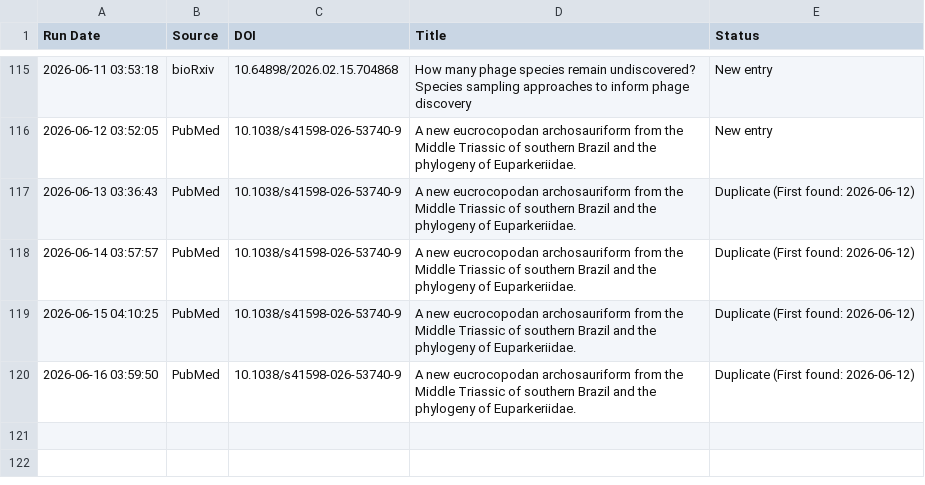
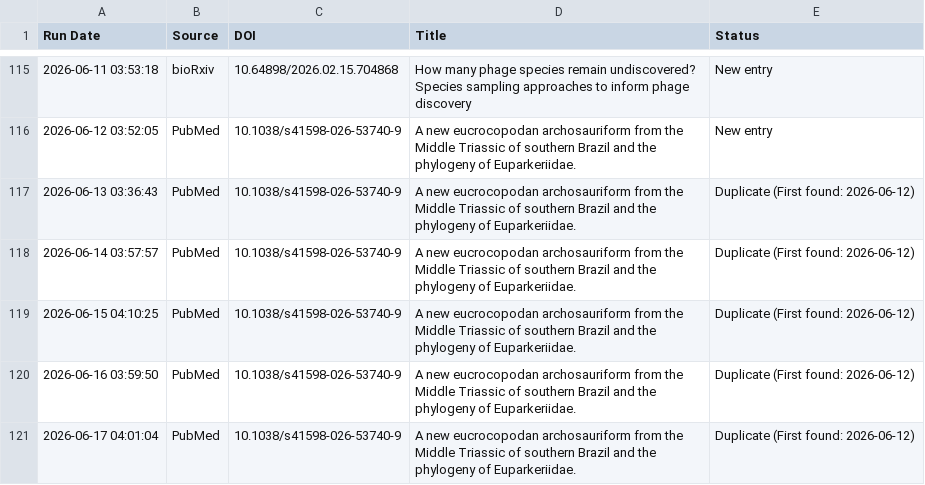
Before and after one commit to freitas-lucas/fossil_searcher, a CSV file: data/run_log.csv, drawn as a sheet; only a part is shown, gaps mark what is left out.

```diff
--- a/data/run_log.csv
+++ b/data/run_log.csv
@@ -120 +120,2 @@ Run Date,Source,DOI,Title,Status
 2026-06-16 03:59:50,PubMed,10.1038/s41598-026-53740-9,A new eucrocopodan archosauriform from the Middle Triassic of southern Brazil and the phylogeny of Euparkeriidae.,Duplicate (First found: 2026-06-12)
+2026-06-17 04:01:04,PubMed,10.1038/s41598-026-53740-9,A new eucrocopodan archosauriform from the Middle Triassic of southern Brazil and the phylogeny of Euparkeriidae.,Duplicate (First found: 2026-06-12)
```
